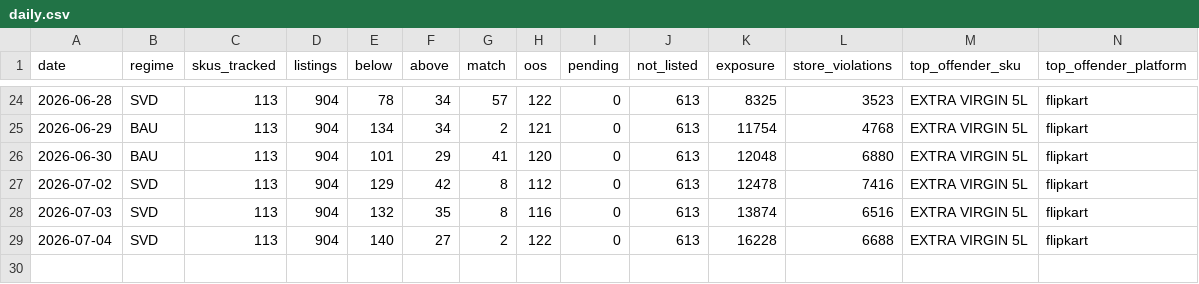
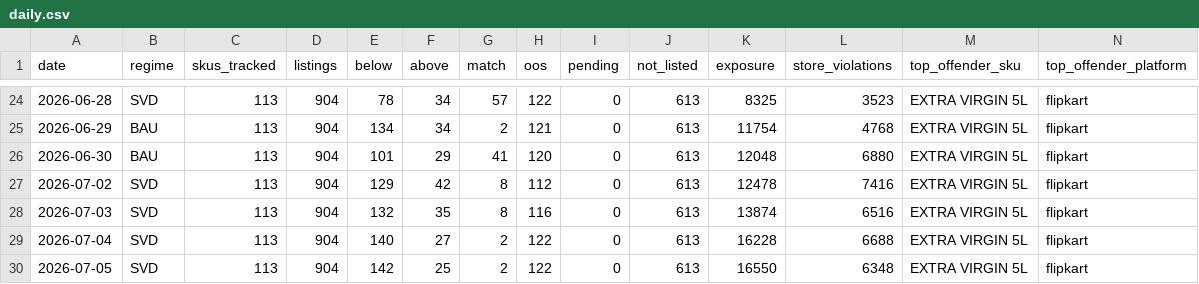
Before and after one commit to daman8271/ecom-intel, a CSV file: data/pricematch/daily.csv, drawn as a sheet; only a part is shown, gaps mark what is left out; rows hold the shown columns only; the diff names each change by its address in the sheet, - before the commit and + after, or states it on an @@ line.

```diff
--- a/data/pricematch/daily.csv
+++ b/data/pricematch/daily.csv
+row 30: 2026-07-05 | SVD | 113 | 904 | 142 | 25 | 2 | 122 | 0 | 613 | 16550 | 6348 | EXTRA VIRGIN 5L | flipkart
```
Also changed, not shown: 4 other files.
